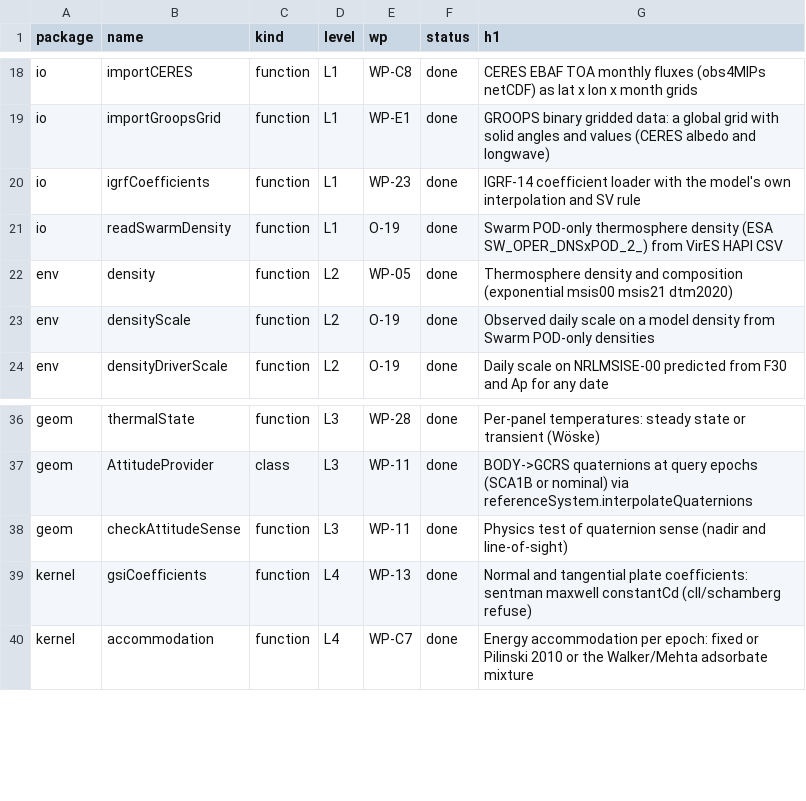
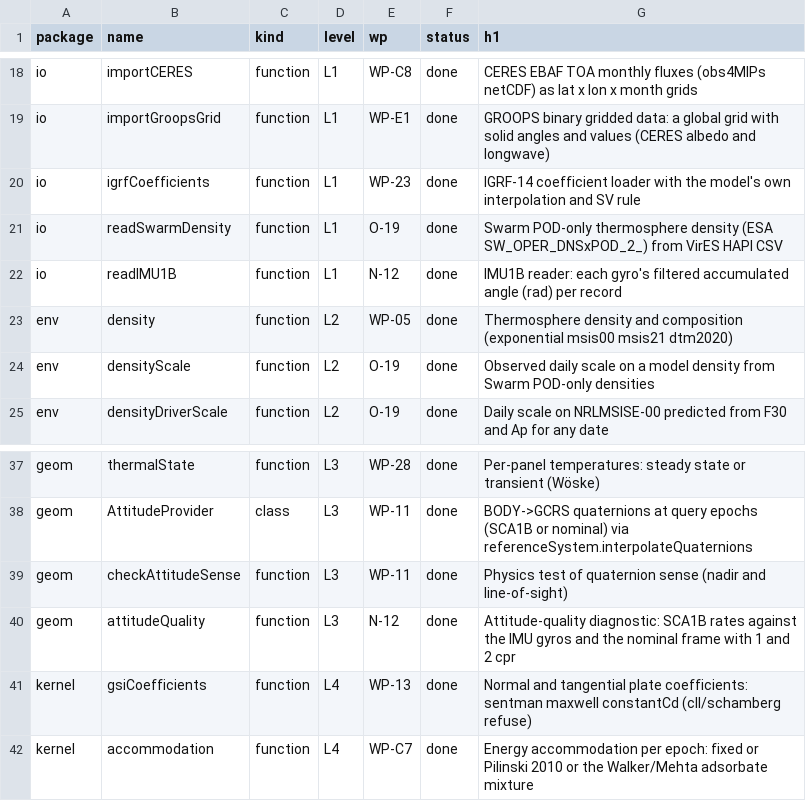
Before and after one commit to astrobayer/NonGravForces, a CSV file: doc/functionlist.csv, drawn as a sheet; only a part is shown, gaps mark what is left out.

```diff
--- a/doc/functionlist.csv
+++ b/doc/functionlist.csv
@@ -21,2 +21,3 @@ io,igrfCoefficients,function,L1,WP-23,done,IGRF-14 coefficient loader with the m
 io,readSwarmDensity,function,L1,O-19,done,Swarm POD-only thermosphere density (ESA SW_OPER_DNSxPOD_2_) from VirES HAPI CSV
+io,readIMU1B,function,L1,N-12,done,IMU1B reader: each gyro's filtered accumulated angle (rad) per record
 env,density,function,L2,WP-05,done,Thermosphere density and composition (exponential msis00 msis21 dtm2020)
@@ -38,2 +39,3 @@ geom,AttitudeProvider,class,L3,WP-11,done,BODY->GCRS quaternions at query epochs
 geom,checkAttitudeSense,function,L3,WP-11,done,Physics test of quaternion sense (nadir and line-of-sight)
+geom,attitudeQuality,function,L3,N-12,done,Attitude-quality diagnostic: SCA1B rates against the IMU gyros and the nominal frame with 1 and 2 cpr
 kernel,gsiCoefficients,function,L4,WP-13,done,Normal and tangential plate coefficients: sentman maxwell constantCd (cll/schamberg refuse)
```
Also changed, not shown: 14 other files.
